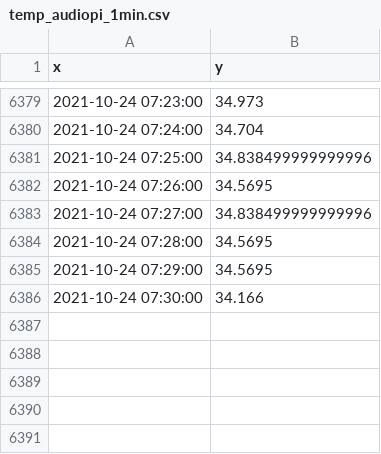
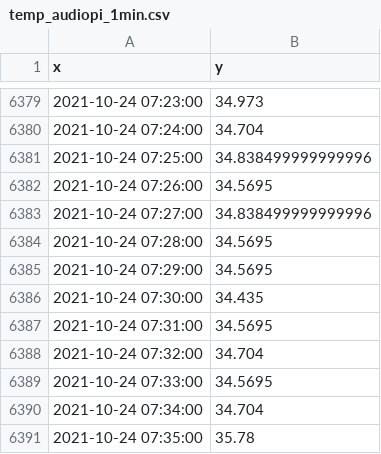
Before and after one commit to suprdory/pitemplog, a CSV file: temp_audiopi_1min.csv, drawn as a sheet; only a part is shown, gaps mark what is left out.

```diff
--- a/temp_audiopi_1min.csv
+++ b/temp_audiopi_1min.csv
@@ -6385,2 +6385,7 @@ x,y
 2021-10-24 07:29:00,34.5695
-2021-10-24 07:30:00,34.166
+2021-10-24 07:30:00,34.435
+2021-10-24 07:31:00,34.5695
+2021-10-24 07:32:00,34.704
+2021-10-24 07:33:00,34.5695
+2021-10-24 07:34:00,34.704
+2021-10-24 07:35:00,35.78
```
Also changed, not shown: temp_pizero_1min.csv, temp_raspi2_1min.csv, 1 other file.
